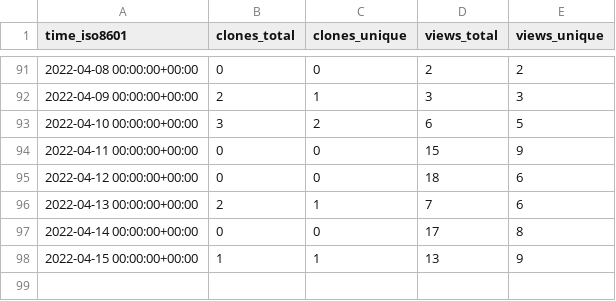
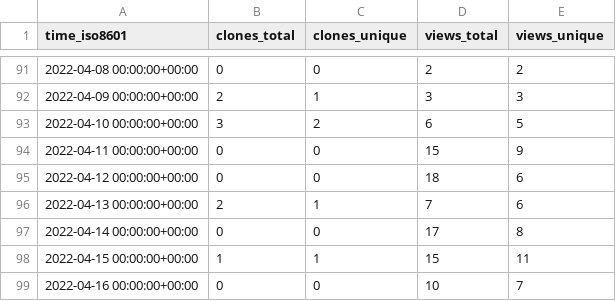
Before and after one commit to tom-doerr/github_repo_stats_data, a CSV file: tom-doerr/TecoGAN-Docker/ghrs-data/views_clones_aggregate.csv, drawn as a sheet; only a part is shown, gaps mark what is left out.

```diff
--- a/tom-doerr/TecoGAN-Docker/ghrs-data/views_clones_aggregate.csv
+++ b/tom-doerr/TecoGAN-Docker/ghrs-data/views_clones_aggregate.csv
@@ -97,2 +97,3 @@ time_iso8601,clones_total,clones_unique,views_total,views_unique
 2022-04-14 00:00:00+00:00,0,0,17,8
-2022-04-15 00:00:00+00:00,1,1,13,9
+2022-04-15 00:00:00+00:00,1,1,15,11
+2022-04-16 00:00:00+00:00,0,0,10,7
```
Also changed, not shown: 1 other file.
